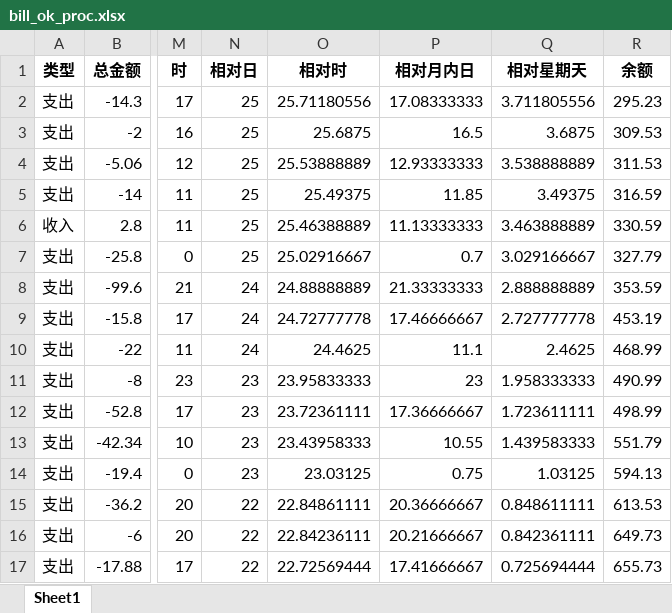
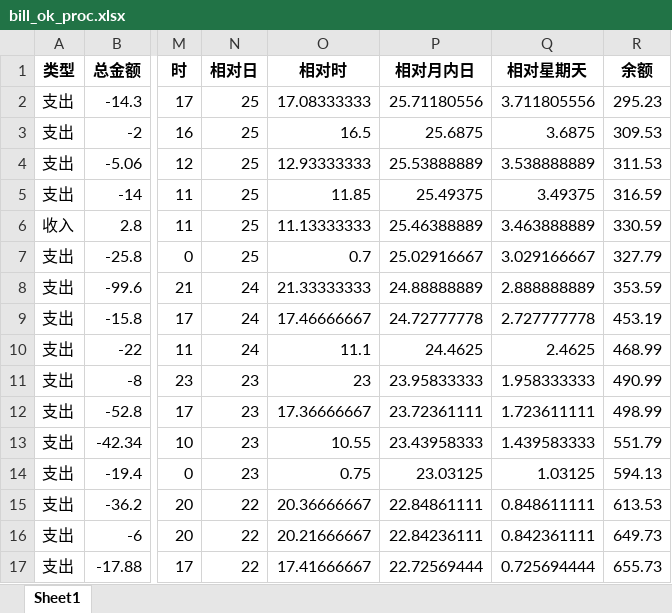
Before and after one commit to misagamisaga/test-a-app, an Excel workbook: bill_ok_proc.xlsx, sheet Sheet1, drawn as a sheet; only a part is shown, gaps mark what is left out; values as stored, in another font and other column widths than the file's, no borders; the diff covers the shown part only; the diff names each change by its address in the sheet, - before the commit and + after, or states it on an @@ line.

```diff
--- a/bill_ok_proc.xlsx (sheet Sheet1)
+++ b/bill_ok_proc.xlsx (sheet Sheet1)
-O2 (相对时): 25.71180556
+O2 (相对时): 17.08333333
-P2 (相对月内日): 17.08333333
+P2 (相对月内日): 25.71180556
-O3 (相对时): 25.6875
+O3 (相对时): 16.5
-P3 (相对月内日): 16.5
+P3 (相对月内日): 25.6875
-O4 (相对时): 25.53888889
+O4 (相对时): 12.93333333
-P4 (相对月内日): 12.93333333
+P4 (相对月内日): 25.53888889
-O5 (相对时): 25.49375
+O5 (相对时): 11.85
-P5 (相对月内日): 11.85
+P5 (相对月内日): 25.49375
-O6 (相对时): 25.46388889
+O6 (相对时): 11.13333333
-P6 (相对月内日): 11.13333333
+P6 (相对月内日): 25.46388889
-O7 (相对时): 25.02916667
+O7 (相对时): 0.7
-P7 (相对月内日): 0.7
+P7 (相对月内日): 25.02916667
-O8 (相对时): 24.88888889
+O8 (相对时): 21.33333333
-P8 (相对月内日): 21.33333333
+P8 (相对月内日): 24.88888889
-O9 (相对时): 24.72777778
+O9 (相对时): 17.46666667
-P9 (相对月内日): 17.46666667
+P9 (相对月内日): 24.72777778
-O10 (相对时): 24.4625
+O10 (相对时): 11.1
-P10 (相对月内日): 11.1
+P10 (相对月内日): 24.4625
-O11 (相对时): 23.95833333
+O11 (相对时): 23
-P11 (相对月内日): 23
+P11 (相对月内日): 23.95833333
-O12 (相对时): 23.72361111
+O12 (相对时): 17.36666667
-P12 (相对月内日): 17.36666667
+P12 (相对月内日): 23.72361111
-O13 (相对时): 23.43958333
+O13 (相对时): 10.55
-P13 (相对月内日): 10.55
+P13 (相对月内日): 23.43958333
-O14 (相对时): 23.03125
+O14 (相对时): 0.75
-P14 (相对月内日): 0.75
+P14 (相对月内日): 23.03125
-O15 (相对时): 22.84861111
+O15 (相对时): 20.36666667
-P15 (相对月内日): 20.36666667
+P15 (相对月内日): 22.84861111
-O16 (相对时): 22.84236111
+O16 (相对时): 20.21666667
-P16 (相对月内日): 20.21666667
+P16 (相对月内日): 22.84236111
-O17 (相对时): 22.72569444
+O17 (相对时): 17.41666667
-P17 (相对月内日): 17.41666667
+P17 (相对月内日): 22.72569444
```
Also changed, not shown: 282 edited cells elsewhere in this sheet, 1 other file.
